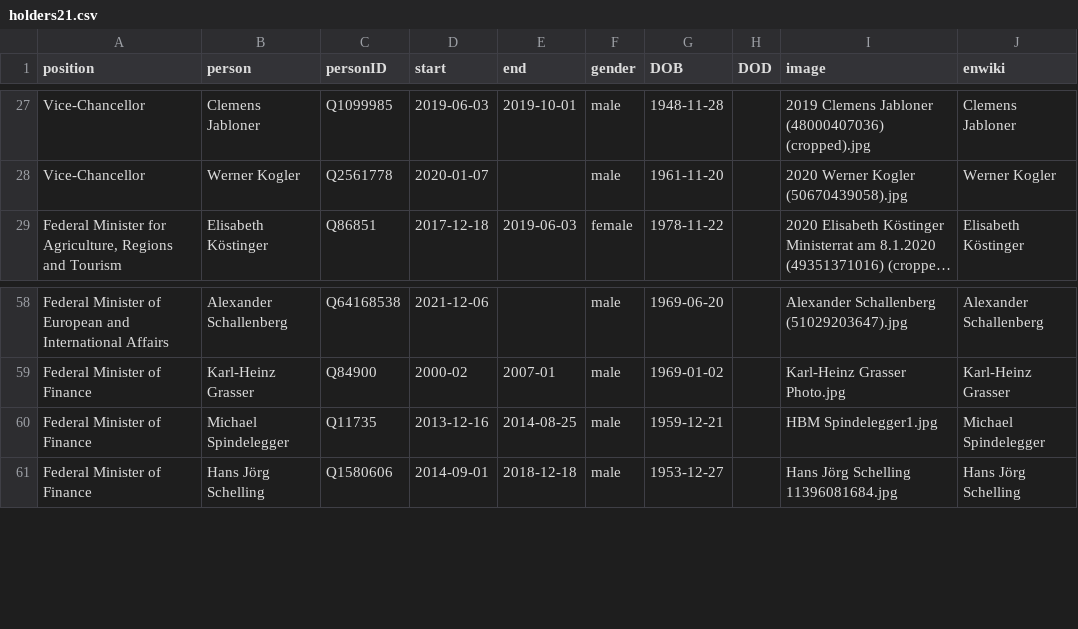
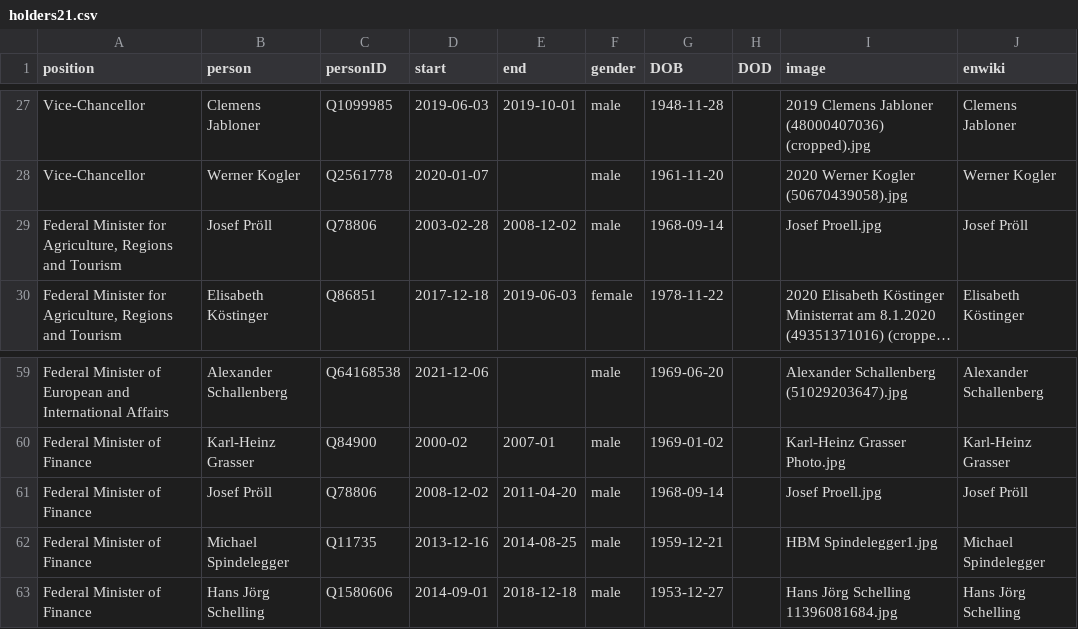
Before and after one commit to every-politician-scrapers/austria-cabinet, a CSV file: html/holders21.csv, drawn as a sheet; only a part is shown, gaps mark what is left out; long unchanged cells end in …; the diff names each change by its address in the sheet, - before the commit and + after, or states it on an @@ line.

Commit message:
PCB update

```diff
--- a/html/holders21.csv
+++ b/html/holders21.csv
+row 29: Federal Minister for Agriculture, Regions and Tourism | Josef Pröll | Q78806 | 2003-02-28 | 2008-12-02 | male | 1968-09-14 |  | Josef Proell.jpg | Josef Pröll
+row 61: Federal Minister of Finance | Josef Pröll | Q78806 | 2008-12-02 | 2011-04-20 | male | 1968-09-14 |  | Josef Proell.jpg | Josef Pröll
```
